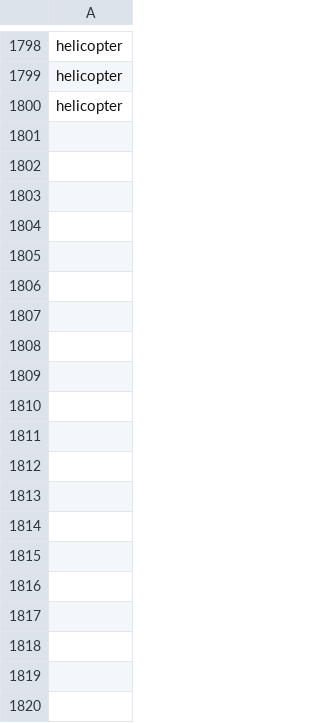
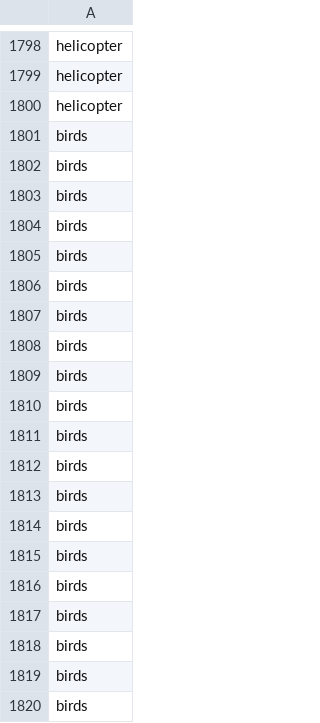
Before and after one commit to CamilleCl/lelec210X_GroupeF, a CSV file: goldenProject/python/ground_classes.csv, drawn as a sheet; only a part is shown, gaps mark what is left out; the diff covers the shown part only.

```diff
--- a/goldenProject/python/ground_classes.csv
+++ b/goldenProject/python/ground_classes.csv
@@ -1800 +1800,21 @@ helicopter
 helicopter
+birds
+birds
+birds
+birds
+birds
+birds
+birds
+birds
+birds
+birds
+birds
+birds
+birds
+birds
+birds
+birds
+birds
+birds
+birds
+birds
```
Also changed, not shown: 180 added rows elsewhere in this file, 3 other files.
